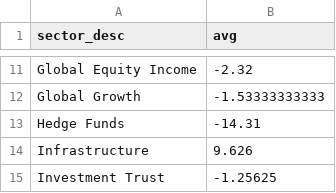
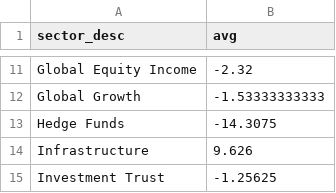
Before and after one commit to KqSMea8/picker, a CSV file: unfashionable_sectors.csv, drawn as a sheet; only a part is shown, gaps mark what is left out.

```diff
--- a/unfashionable_sectors.csv
+++ b/unfashionable_sectors.csv
@@ -12,3 +12,3 @@ Global Equity Income,-2.32
 Global Growth,-1.53333333333
-Hedge Funds,-14.31
+Hedge Funds,-14.3075
 Infrastructure,9.626
```
Also changed, not shown: invtrust_details.csv, 1 other file.
